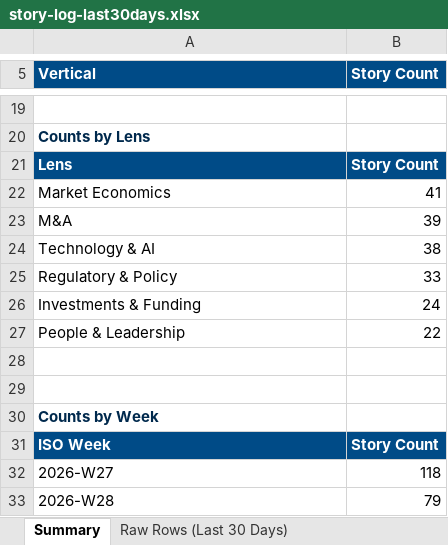
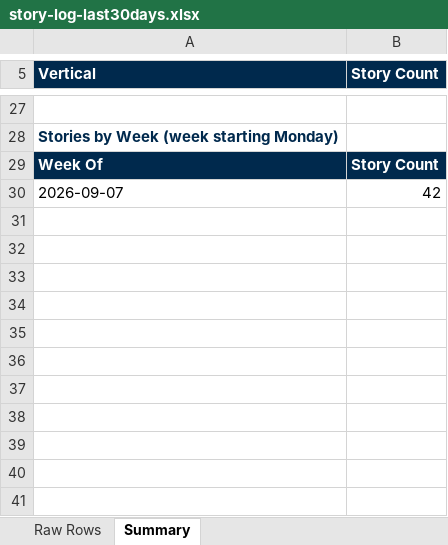
Before and after one commit to dsivakumar81/DailyIndustryBrief, an Excel workbook: cockpit-data/story-log-last30days.xlsx, sheet Summary, drawn as a sheet; only a part is shown, gaps mark what is left out; values as stored, in another font and other column widths than the file's, no borders; removed rows and columns are numbered as before the commit, all else as after; the diff covers the shown part only; the diff names each change by its address in the sheet, - before the commit and + after, or states it on an @@ line.

```diff
--- a/cockpit-data/story-log-last30days.xlsx (sheet Summary)
+++ b/cockpit-data/story-log-last30days.xlsx (sheet Summary)
-sheet tab: Raw Rows (Last 30 Days)
+sheet tab: Raw Rows
-A5:B5 fill: #004B87
+A5:B5 fill: #00294D
-A28 (Vertical): Counts by Lens
+A28 (Vertical): Stories by Week (week starting Monday)
@@ row 21 moved to row 20: Lens @@
-row 22: Market Economics | 41
-row 23: M&A | 39
-row 24: Technology & AI | 38
-row 25: Regulatory & Policy | 33
-row 26: Investments & Funding | 24
-row 27: People & Leadership | 22
-row 28: (empty)
-row 29: (empty)
-row 30: Counts by Week
-A29 (Vertical): ISO Week
+A29 (Vertical): Week Of
-A29:B29 fill: #004B87
+A29:B29 fill: #00294D
-row 32: 2026-W27 | 118
-row 33: 2026-W28 | 79
+row 30: 2026-09-07 | 42
```
Also changed, not shown: 14 added rows, 7 removed rows, 7 edited cells and cell formats elsewhere in this sheet, 4 other files.
